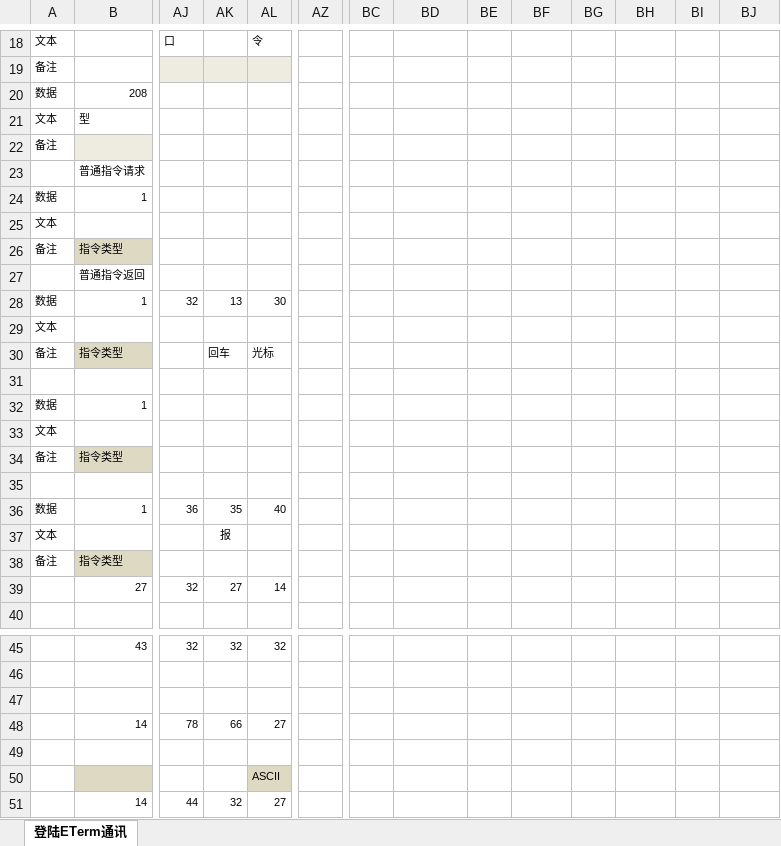
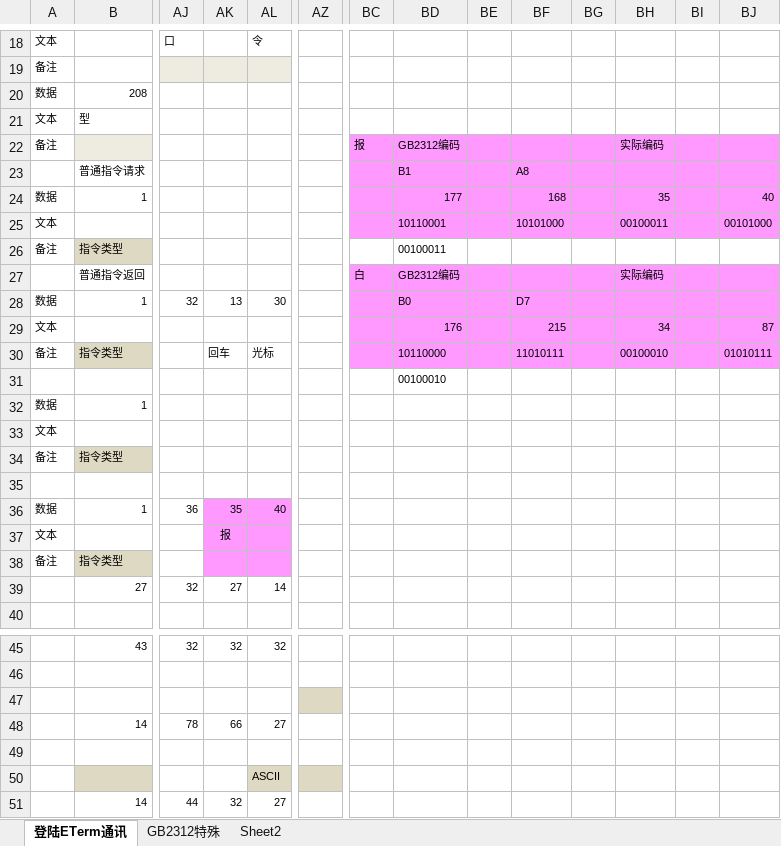
Before and after one commit to MudanLabs/ETermSimulator, an Excel workbook: Eterm通讯协议.xlsx, sheet 登陆ETerm通讯, drawn as a sheet; only a part is shown, gaps mark what is left out; values as stored, in another font and other column widths than the file's, no borders; charts and pictures not drawn; removed rows and columns are numbered as before the commit, all else as after; rows hold the shown columns only; the diff covers the shown part only; the diff names each change by its address in the sheet, - before the commit and + after, or states it on an @@ line.

```diff
--- a/Eterm通讯协议.xlsx (sheet 登陆ETerm通讯)
+++ b/Eterm通讯协议.xlsx (sheet 登陆ETerm通讯)
+sheet tab: GB2312特殊
+sheet tab: Sheet2
-row 22: 备注
-row 23:  | 普通指令请求
+row 22: 备注 |  |  |  |  |  | 报 | GB2312编码 |  |  |  | 实际编码
+row 23:  | 普通指令请求 |  |  |  |  |  | B1 |  | A8
-BC24:BJ25 fill: none
+BC24:BJ25 fill: #FF99FF
-BD24: (empty)
+BD24: 177
-BF24: (empty)
+BF24: 168
-BH24: (empty)
+BH24: 35
-BJ24: (empty)
+BJ24: 40
-BD25: (empty)
+BD25: 10110001
-BF25: (empty)
+BF25: 10101000
-BH25: (empty)
+BH25: 00100011
-BJ25: (empty)
+BJ25: 00101000
-BD26: (empty)
+BD26: 00100011
-row 27:  | 普通指令返回
+row 27:  | 普通指令返回 |  |  |  |  | 白 | GB2312编码 |  |  |  | 实际编码
-BC28:BJ30 fill: none
+BC28:BJ30 fill: #FF99FF
-BD28: (empty)
+BD28: B0
-BF28: (empty)
+BF28: D7
-BD29: (empty)
+BD29: 176
-BF29: (empty)
+BF29: 215
-BH29: (empty)
+BH29: 34
-BJ29: (empty)
+BJ29: 87
-BD30: (empty)
+BD30: 10110000
-BF30: (empty)
+BF30: 11010111
-BH30: (empty)
+BH30: 00100010
-BJ30: (empty)
+BJ30: 01010111
-BD31: (empty)
+BD31: 00100010
-AK36:AL38 fill: none
+AK36:AL38 fill: #FF99FF
-AZ47 fill: none
+AZ47 fill: #DDD9C3
-AZ50 fill: none
+AZ50 fill: #DDD9C3
```
Also changed, not shown: 52 added rows, 1 removed row and cell formats elsewhere in this sheet, charts or pictures, 3 other files.
